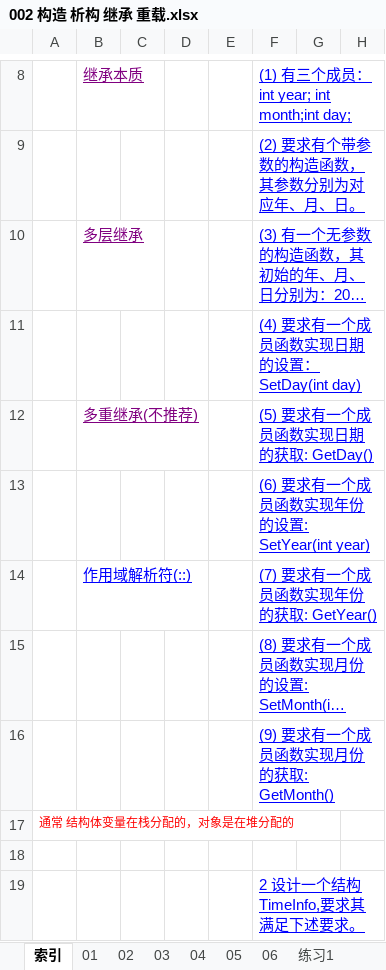
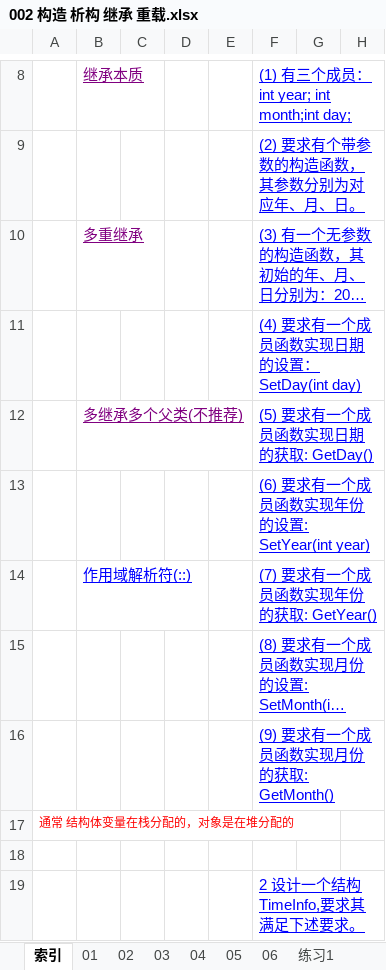
Before and after one commit to wufake70/mySoftwareReverse, an Excel workbook: 04_CPlusPlus/002 构造 析构 继承 重载.xlsx, sheet 索引, drawn as a sheet; only a part is shown, gaps mark what is left out; long unchanged cells end in …; values as stored, in another font and other column widths than the file's, no borders; the diff names each change by its address in the sheet, - before the commit and + after, or states it on an @@ line.

```diff
--- a/04_CPlusPlus/002 构造 析构 继承 重载.xlsx (sheet 索引)
+++ b/04_CPlusPlus/002 构造 析构 继承 重载.xlsx (sheet 索引)
-B10: 多层继承
+B10: 多重继承
-B12: 多重继承(不推荐)
+B12: 多继承多个父类(不推荐)
```
Also changed, not shown: sheet 04, sheet 05, 3 other files.
